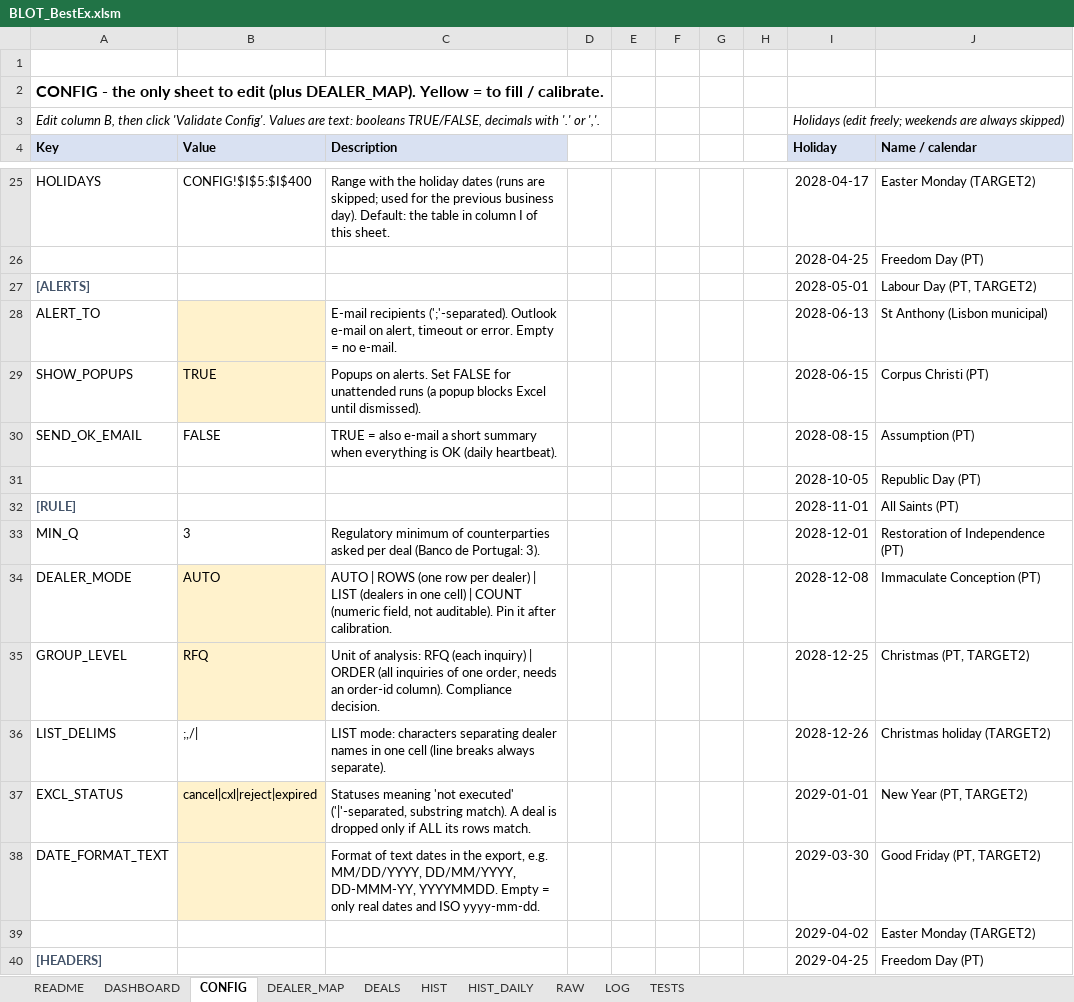
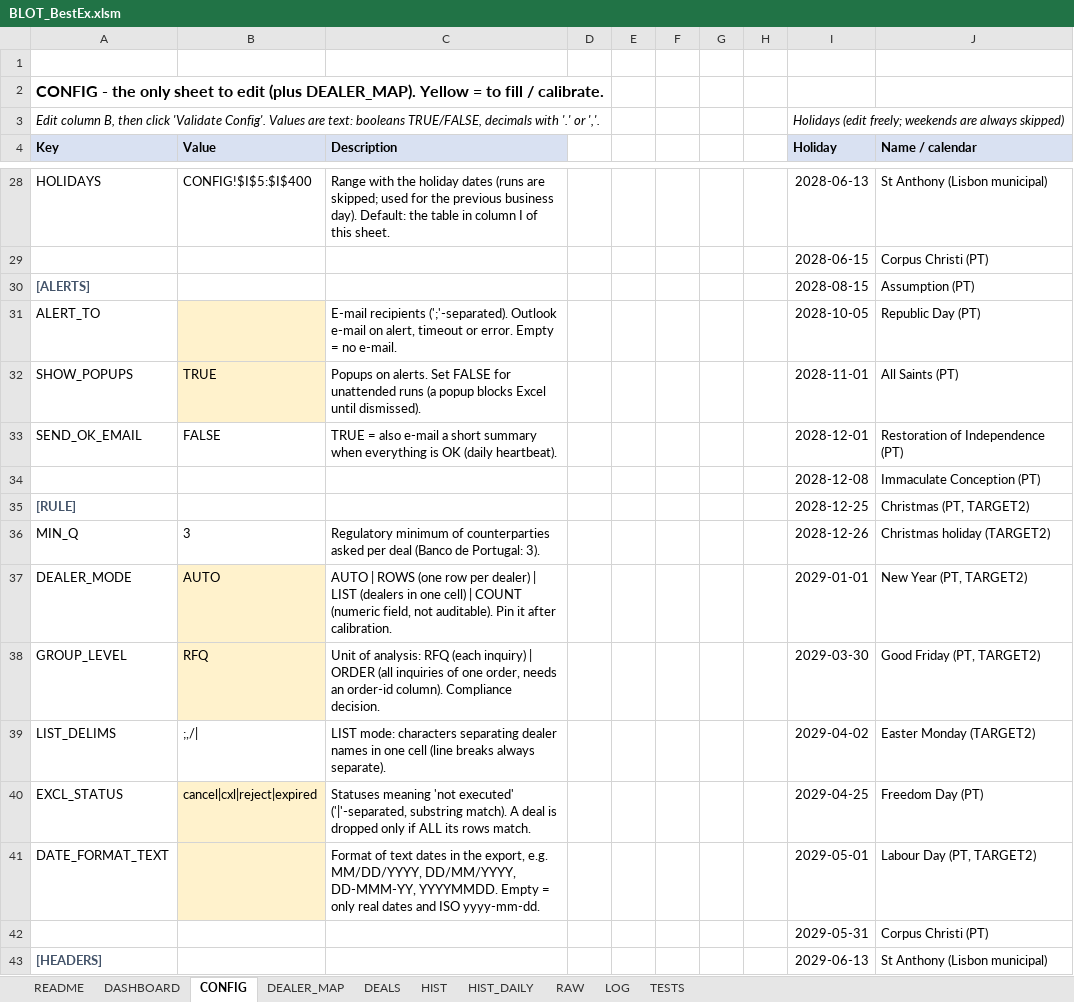
Before and after one commit to mecoserra2008/BLOT-2-AUTOMATOR, an Excel workbook: dist/BLOT_BestEx.xlsm, sheet CONFIG, drawn as a sheet; only a part is shown, gaps mark what is left out; values as stored, in another font and other column widths than the file's, no borders; charts and pictures not drawn; removed rows and columns are numbered as before the commit, all else as after; the diff covers the shown part only; the diff names each change by its address in the sheet, - before the commit and + after, or states it on an @@ line.

```diff
--- a/dist/BLOT_BestEx.xlsm (sheet CONFIG)
+++ b/dist/BLOT_BestEx.xlsm (sheet CONFIG)
-I28 (Holiday): 2028-04-17
+I28 (Holiday): 2028-06-13
-J28 (Name / calendar): Easter Monday (TARGET2)
+J28 (Name / calendar): St Anthony (Lisbon municipal)
-row 26:  |  |  |  |  |  |  |  | 2028-04-25 | Freedom Day (PT)
+row 29:  |  |  |  |  |  |  |  | 2028-06-15 | Corpus Christi (PT)
-I30 (Holiday): 2028-05-01
+I30 (Holiday): 2028-08-15
-J30 (Name / calendar): Labour Day (PT, TARGET2)
+J30 (Name / calendar): Assumption (PT)
-I31 (Holiday): 2028-06-13
+I31 (Holiday): 2028-10-05
-J31 (Name / calendar): St Anthony (Lisbon municipal)
+J31 (Name / calendar): Republic Day (PT)
-I32 (Holiday): 2028-06-15
+I32 (Holiday): 2028-11-01
-J32 (Name / calendar): Corpus Christi (PT)
+J32 (Name / calendar): All Saints (PT)
-I33 (Holiday): 2028-08-15
+I33 (Holiday): 2028-12-01
-J33 (Name / calendar): Assumption (PT)
+J33 (Name / calendar): Restoration of Independence (PT)
-row 31:  |  |  |  |  |  |  |  | 2028-10-05 | Republic Day (PT)
+row 34:  |  |  |  |  |  |  |  | 2028-12-08 | Immaculate Conception (PT)
-I35 (Holiday): 2028-11-01
+I35 (Holiday): 2028-12-25
-J35 (Name / calendar): All Saints (PT)
+J35 (Name / calendar): Christmas (PT, TARGET2)
-I36 (Holiday): 2028-12-01
+I36 (Holiday): 2028-12-26
-J36 (Name / calendar): Restoration of Independence (PT)
+J36 (Name / calendar): Christmas holiday (TARGET2)
-I37 (Holiday): 2028-12-08
+I37 (Holiday): 2029-01-01
-J37 (Name / calendar): Immaculate Conception (PT)
+J37 (Name / calendar): New Year (PT, TARGET2)
-I38 (Holiday): 2028-12-25
+I38 (Holiday): 2029-03-30
-J38 (Name / calendar): Christmas (PT, TARGET2)
+J38 (Name / calendar): Good Friday (PT, TARGET2)
-I39 (Holiday): 2028-12-26
+I39 (Holiday): 2029-04-02
-J39 (Name / calendar): Christmas holiday (TARGET2)
+J39 (Name / calendar): Easter Monday (TARGET2)
-I40 (Holiday): 2029-01-01
+I40 (Holiday): 2029-04-25
-J40 (Name / calendar): New Year (PT, TARGET2)
+J40 (Name / calendar): Freedom Day (PT)
-I41 (Holiday): 2029-03-30
+I41 (Holiday): 2029-05-01
-J41 (Name / calendar): Good Friday (PT, TARGET2)
+J41 (Name / calendar): Labour Day (PT, TARGET2)
-row 39:  |  |  |  |  |  |  |  | 2029-04-02 | Easter Monday (TARGET2)
+row 42:  |  |  |  |  |  |  |  | 2029-05-31 | Corpus Christi (PT)
-I43 (Holiday): 2029-04-25
+I43 (Holiday): 2029-06-13
-J43 (Name / calendar): Freedom Day (PT)
+J43 (Name / calendar): St Anthony (Lisbon municipal)
```
Also changed, not shown: 4 added rows, 1 removed row and 42 edited cells elsewhere in this sheet, sheet TESTS, sheet LOG, sheet README, charts or pictures, 5 other files.
